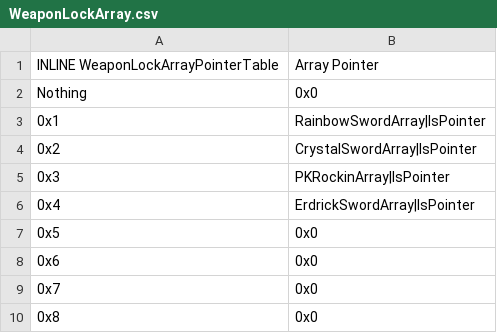
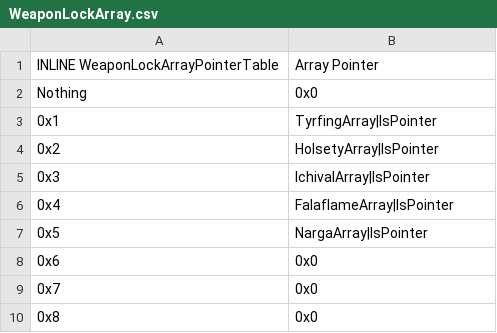
Before and after one commit to Darrman/Three-Barharas, a CSV file: Tables/FE8 Nightmare modules/AdvWeaponLocks/WeaponLockArray.csv, drawn as a sheet; only a part is shown.

Commit message:
Last few fixes
Deirdre's AI isn't stupid, Azmure won't ask for Sigurd if he's already there, weapons locked correctly, Dew can use his wind sword

```diff
--- a/Tables/FE8 Nightmare modules/AdvWeaponLocks/WeaponLockArray.csv
+++ b/Tables/FE8 Nightmare modules/AdvWeaponLocks/WeaponLockArray.csv
@@ -2,7 +2,7 @@ INLINE WeaponLockArrayPointerTable,Array Pointer
 Nothing,0x0
-0x1,RainbowSwordArray|IsPointer
-0x2,CrystalSwordArray|IsPointer
-0x3,PKRockinArray|IsPointer
-0x4,ErdrickSwordArray|IsPointer
-0x5,0x0
+0x1,TyrfingArray|IsPointer
+0x2,HolsetyArray|IsPointer
+0x3,IchivalArray|IsPointer
+0x4,FalaflameArray|IsPointer
+0x5,NargaArray|IsPointer
 0x6,0x0
```
Also changed, not shown: Tables/FE8 Nightmare modules/Item editors/FE8 Item Editor.csv, 2 other files.
